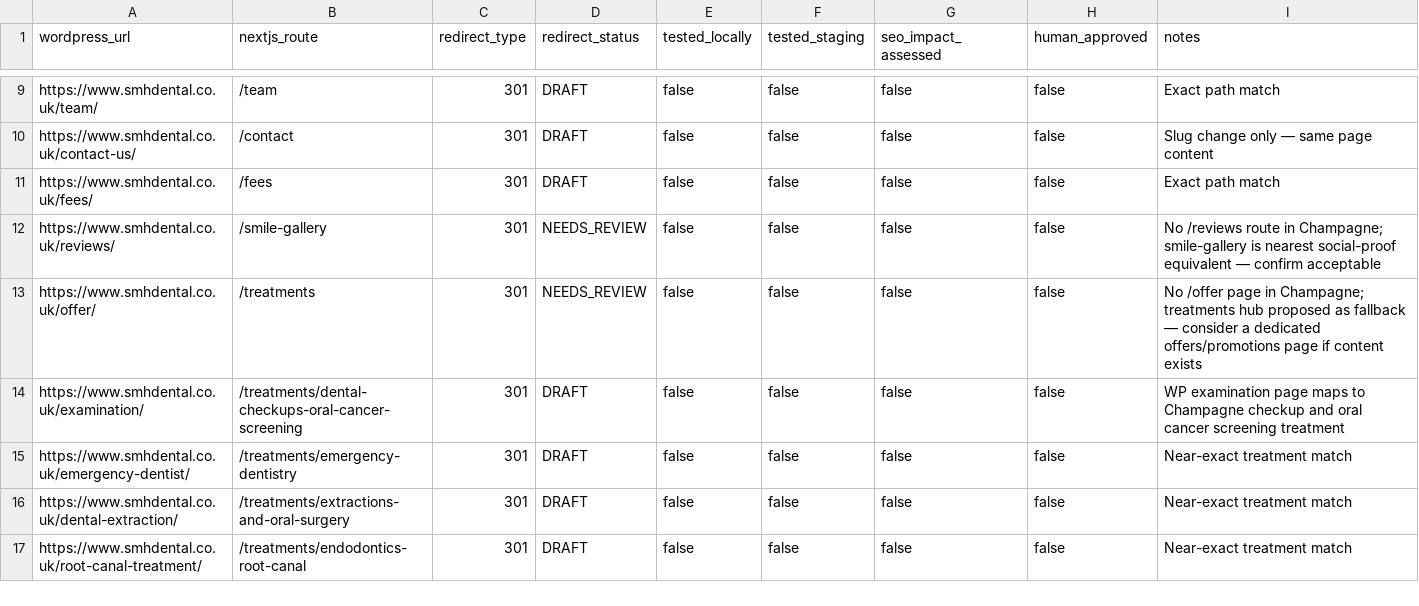
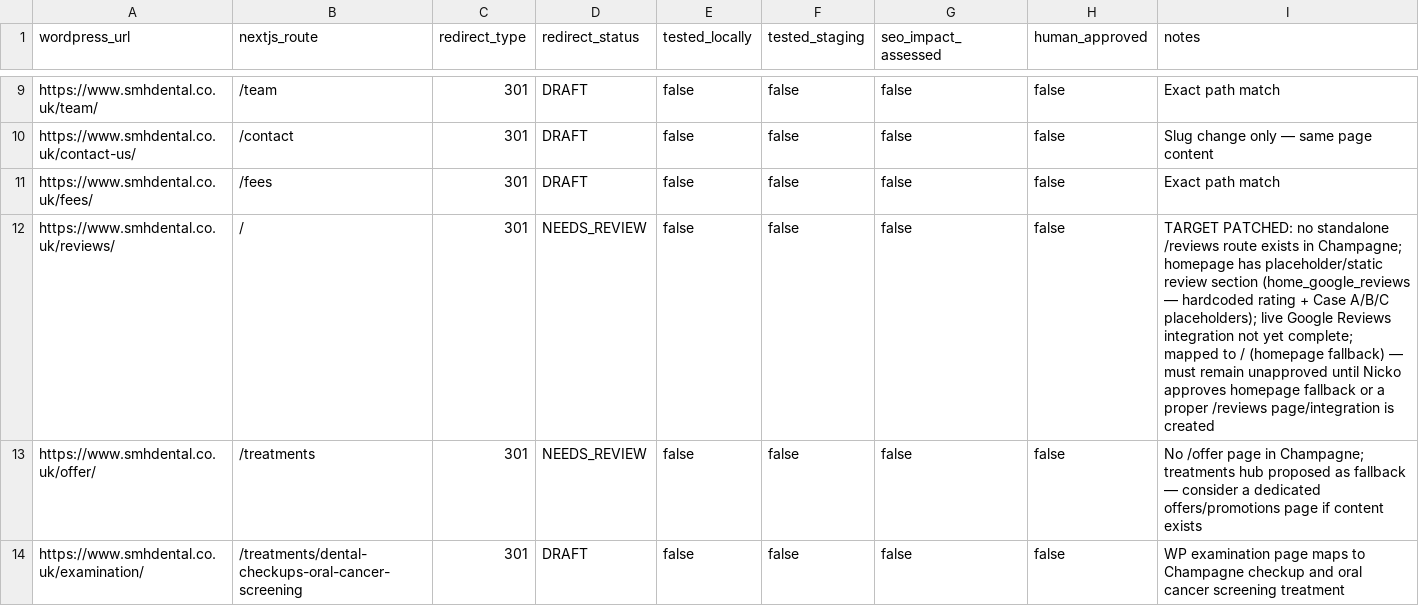
Before and after one commit to drnickmaxwell-wq/champagne, a CSV file: data/cutover/redirect-map.csv, drawn as a sheet; only a part is shown, gaps mark what is left out; the shorter side is filled out with more unchanged rows.

Commit message:
Mark reviews redirect as homepage fallback pending approval

```diff
--- a/data/cutover/redirect-map.csv
+++ b/data/cutover/redirect-map.csv
@@ -11,3 +11,3 @@ https://www.smhdental.co.uk/contact-us/,/contact,301,DRAFT,false,false,false,fal
 https://www.smhdental.co.uk/fees/,/fees,301,DRAFT,false,false,false,false,Exact path match
-https://www.smhdental.co.uk/reviews/,/smile-gallery,301,NEEDS_REVIEW,false,false,false,false,No /reviews route in Champagne; smile-gallery is nearest social-proof equivalent — confirm acceptable
+https://www.smhdental.co.uk/reviews/,/,301,NEEDS_REVIEW,false,false,false,false,TARGET PATCHED: no standalone /reviews route exists in Champagne; homepage has placeholder/static review section (home_google_reviews — hardcoded rating + Case A/B/C placeholders); live Google Reviews integration not yet complete; mapped to / (homepage fallback) — must remain unapproved until Nicko approves homepage fallback or a proper /reviews page/integration is created
 https://www.smhdental.co.uk/offer/,/treatments,301,NEEDS_REVIEW,false,false,false,false,No /offer page in Champagne; treatments hub proposed as fallback — consider a dedicated offers/promotions page if content exists
```
